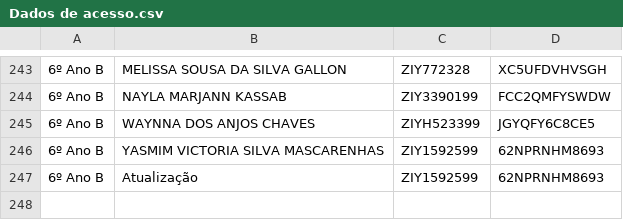
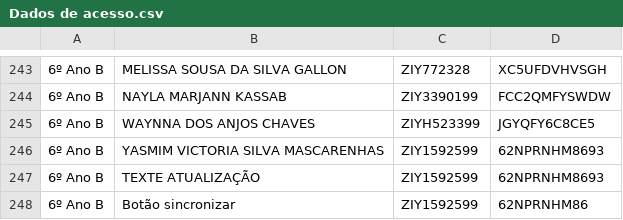
Before and after one commit to professorrodrigoneris-cyber/logins, a CSV file: Dados de acesso.csv, drawn as a sheet; only a part is shown, gaps mark what is left out.

```diff
--- a/Dados de acesso.csv
+++ b/Dados de acesso.csv
@@ -246,2 +246,3 @@
 6º Ano B,YASMIM VICTORIA SILVA MASCARENHAS,ZIY1592599,62NPRNHM8693
-6º Ano B,Atualização,ZIY1592599,62NPRNHM8693
+6º Ano B,TEXTE ATUALIZAÇÃO,ZIY1592599,62NPRNHM8693
+6º Ano B,Botão sincronizar,ZIY1592599,62NPRNHM86
```
Also changed, not shown: 2 other files.
